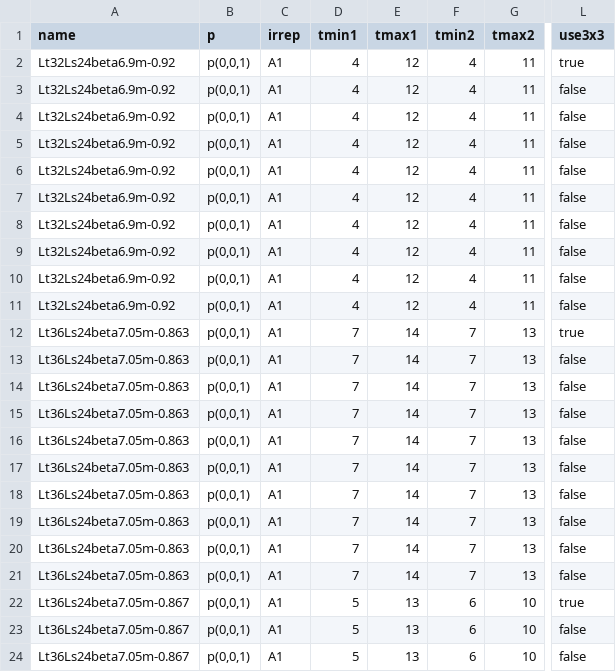
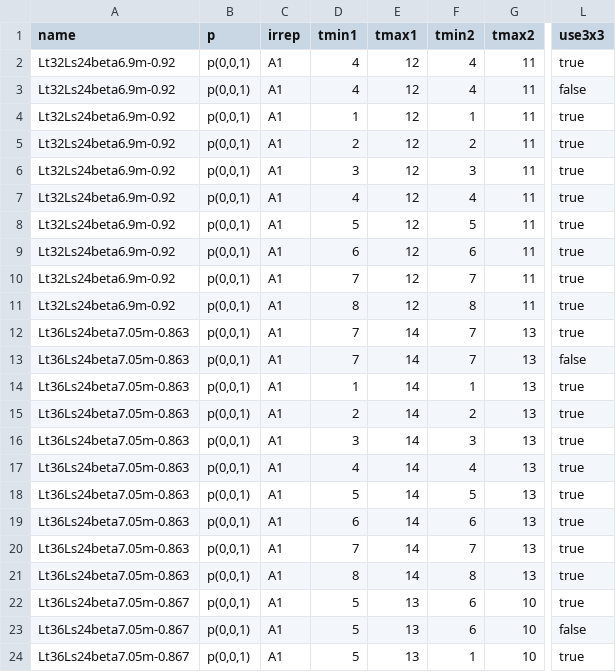
Before and after one commit to telos-collaboration/fundamental_Wilson_fermion_analysis_2026, a CSV file: metadata/pipi_fitintervals_gevp_test.csv, drawn as a sheet; only a part is shown, gaps mark what is left out; the diff covers the shown part only; the diff names each change by its address in the sheet, - before the commit and + after, or states it on an @@ line.

Commit message:
plot effective masses for gevp-evp comparison

```diff
--- a/metadata/pipi_fitintervals_gevp_test.csv
+++ b/metadata/pipi_fitintervals_gevp_test.csv
-D4 (tmin1): 4
+D4 (tmin1): 1
-F4 (tmin2): 4
+F4 (tmin2): 1
-L4:L11 (use3x3): false
+L4:L11 (use3x3): true
-D5 (tmin1): 4
+D5 (tmin1): 2
-F5 (tmin2): 4
+F5 (tmin2): 2
-D6 (tmin1): 4
+D6 (tmin1): 3
-F6 (tmin2): 4
+F6 (tmin2): 3
-D8 (tmin1): 4
+D8 (tmin1): 5
-F8 (tmin2): 4
+F8 (tmin2): 5
-D9 (tmin1): 4
+D9 (tmin1): 6
-F9 (tmin2): 4
+F9 (tmin2): 6
-D10 (tmin1): 4
+D10 (tmin1): 7
-F10 (tmin2): 4
+F10 (tmin2): 7
-D11 (tmin1): 4
+D11 (tmin1): 8
-F11 (tmin2): 4
+F11 (tmin2): 8
-D14 (tmin1): 7
+D14 (tmin1): 1
-F14 (tmin2): 7
+F14 (tmin2): 1
-L14:L21 (use3x3): false
+L14:L21 (use3x3): true
-D15 (tmin1): 7
+D15 (tmin1): 2
-F15 (tmin2): 7
+F15 (tmin2): 2
-D16 (tmin1): 7
+D16 (tmin1): 3
-F16 (tmin2): 7
+F16 (tmin2): 3
-D17 (tmin1): 7
+D17 (tmin1): 4
-F17 (tmin2): 7
+F17 (tmin2): 4
-D18 (tmin1): 7
+D18 (tmin1): 5
-F18 (tmin2): 7
+F18 (tmin2): 5
-D19 (tmin1): 7
+D19 (tmin1): 6
-F19 (tmin2): 7
+F19 (tmin2): 6
-D21 (tmin1): 7
+D21 (tmin1): 8
-F21 (tmin2): 7
+F21 (tmin2): 8
-F24 (tmin2): 6
+F24 (tmin2): 1
-L24 (use3x3): false
+L24 (use3x3): true
```
Also changed, not shown: 16 edited cells elsewhere in this file, 2 other files.
